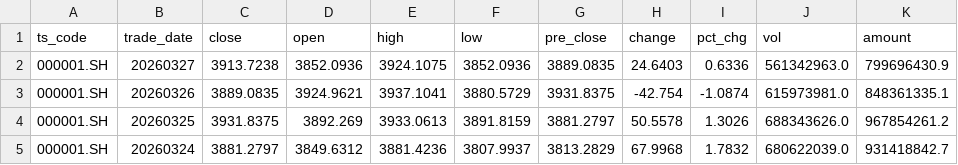
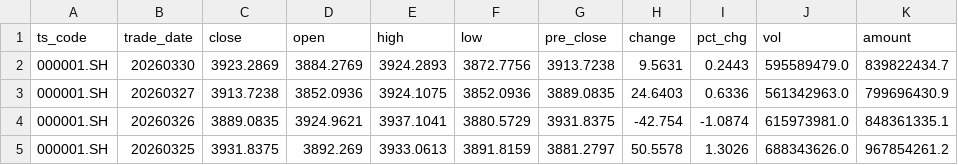
Before and after one commit to jimojijie29/finance-office, a CSV file: finance/tushare/index_sh_000001_daily.csv, drawn as a sheet; only a part is shown; the shorter side is filled out with more unchanged rows.

```diff
--- a/finance/tushare/index_sh_000001_daily.csv
+++ b/finance/tushare/index_sh_000001_daily.csv
@@ -1,2 +1,3 @@
 ts_code,trade_date,close,open,high,low,pre_close,change,pct_chg,vol,amount
+000001.SH,20260330,3923.2869,3884.2769,3924.2893,3872.7756,3913.7238,9.5631,0.2443,595589479.0,839822434.7
 000001.SH,20260327,3913.7238,3852.0936,3924.1075,3852.0936,3889.0835,24.6403,0.6336,561342963.0,799696430.9
```
Also changed, not shown: finance/tushare/index_sz_399001_daily.csv, finance/tushare/margin_trading_sse_szse.csv, 48 other files.
